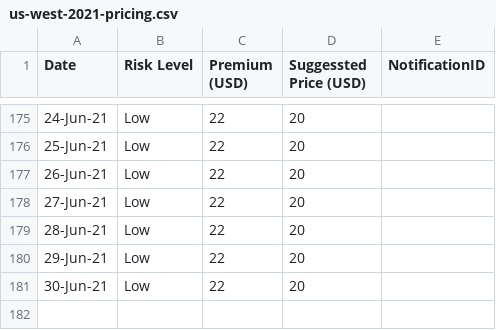
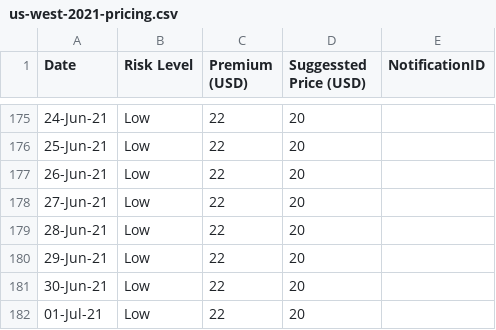
Before and after one commit to earling/us-west, a CSV file: us-west-2021-pricing.csv, drawn as a sheet; only a part is shown, gaps mark what is left out; the diff names each change by its address in the sheet, - before the commit and + after, or states it on an @@ line.

Commit message:
01-Jul-21,Low,22,20,

```diff
--- a/us-west-2021-pricing.csv
+++ b/us-west-2021-pricing.csv
+row 182: 01-Jul-21 | Low | 22 | 20
```
